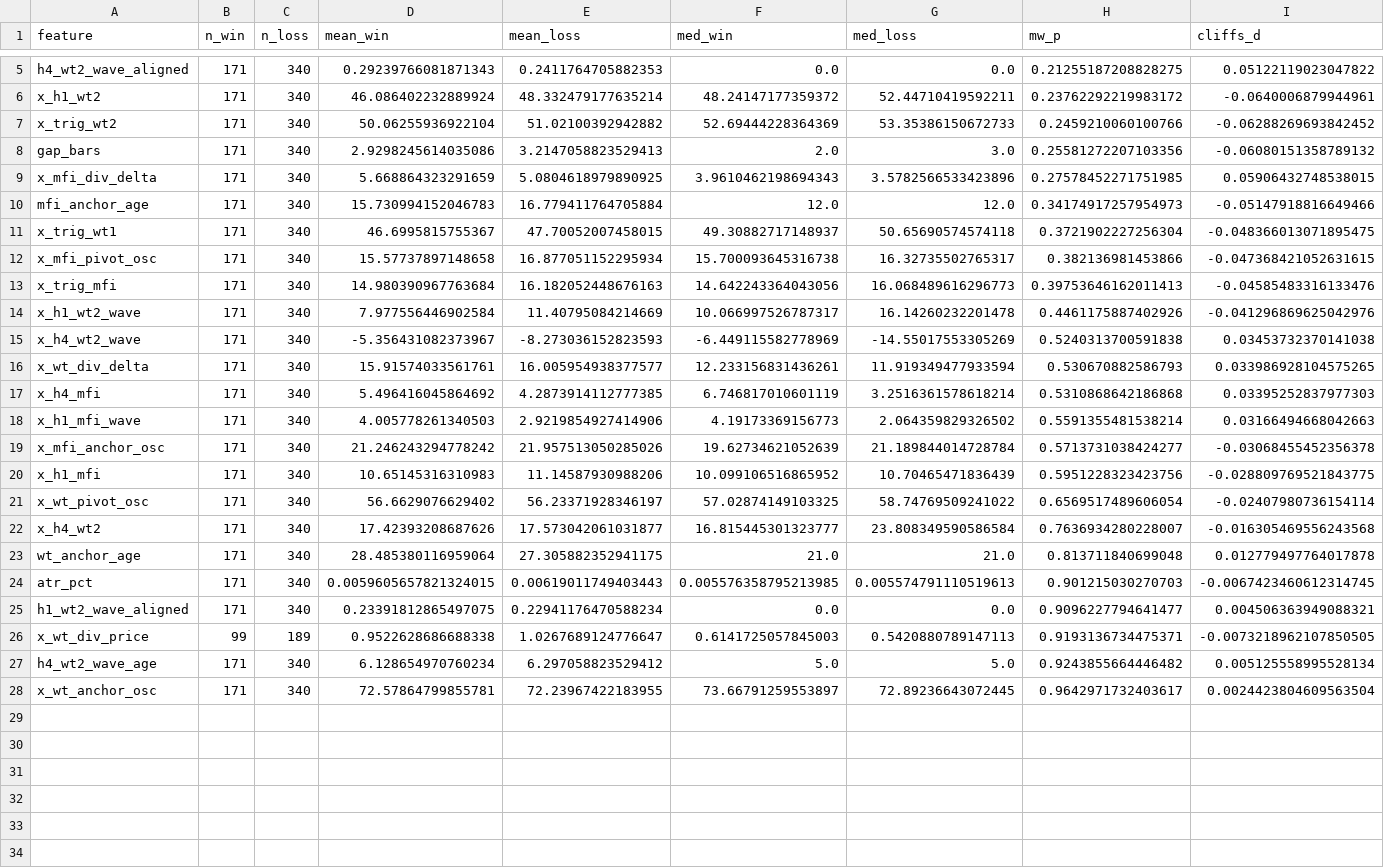
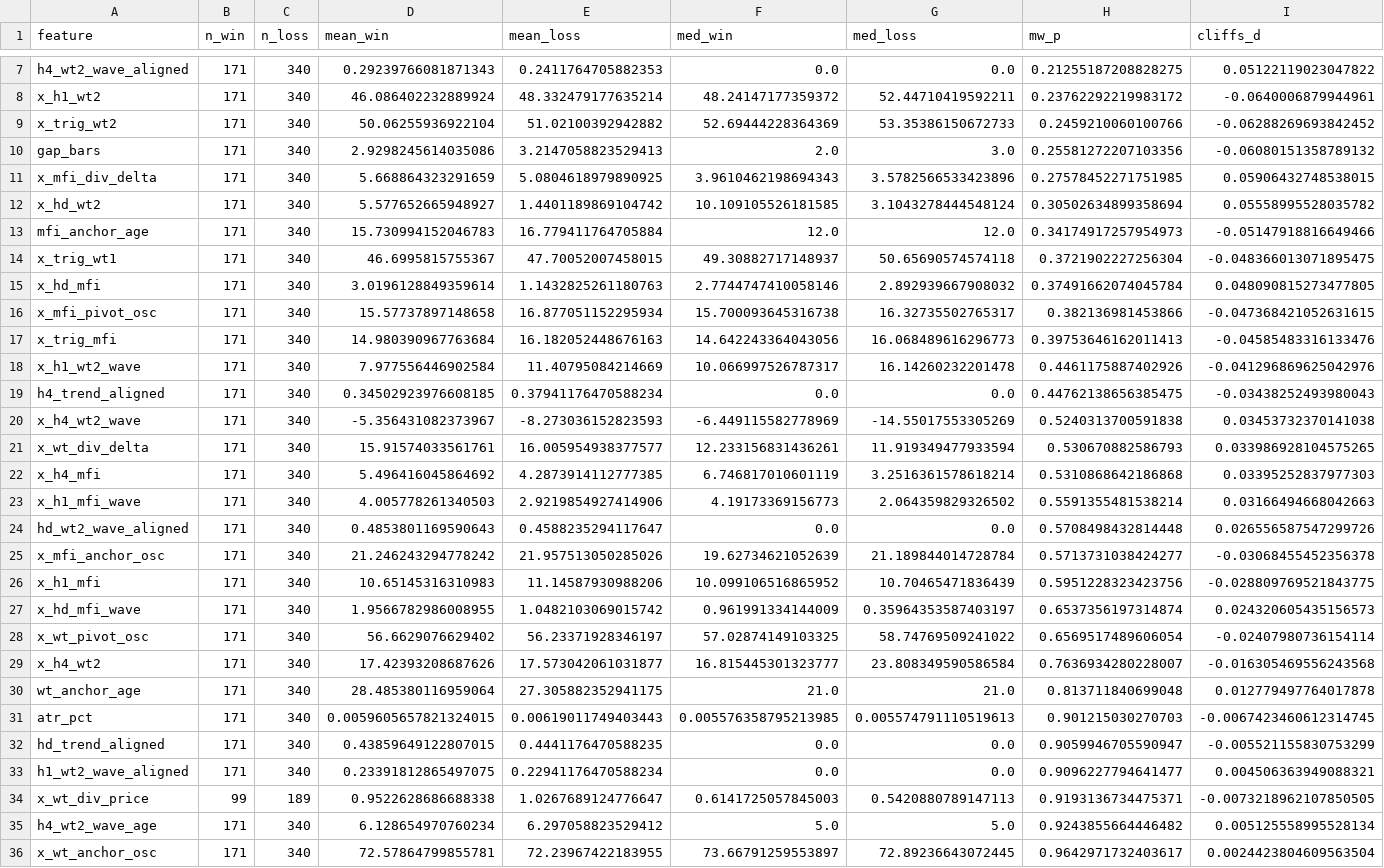
Before and after one commit to Lulushu12/tradingstudy, a CSV file: study/mcdiv/out/stats_B_rr2.csv, drawn as a sheet; only a part is shown, gaps mark what is left out; the diff covers the shown part only.

```diff
--- a/study/mcdiv/out/stats_B_rr2.csv
+++ b/study/mcdiv/out/stats_B_rr2.csv
@@ -9,4 +11,6 @@ gap_bars,171,340,2.9298245614035086,3.2147058823529413,2.0,3.0,0.255812722071033
 x_mfi_div_delta,171,340,5.668864323291659,5.0804618979890925,3.9610462198694343,3.5782566533423896,0.27578452271751985,0.05906432748538015
+x_hd_wt2,171,340,5.577652665948927,1.4401189869104742,10.109105526181585,3.1043278444548124,0.30502634899358694,0.05558995528035782
 mfi_anchor_age,171,340,15.730994152046783,16.779411764705884,12.0,12.0,0.34174917257954973,-0.05147918816649466
 x_trig_wt1,171,340,46.6995815755367,47.70052007458015,49.30882717148937,50.65690574574118,0.3721902227256304,-0.048366013071895475
+x_hd_mfi,171,340,3.0196128849359614,1.1432825261180763,2.7744747410058146,2.892939667908032,0.37491662074045784,0.048090815273477805
 x_mfi_pivot_osc,171,340,15.57737897148658,16.877051152295934,15.700093645316738,16.32735502765317,0.382136981453866,-0.047368421052631615
@@ -14,2 +18,3 @@ x_trig_mfi,171,340,14.980390967763684,16.182052448676163,14.642243364043056,16.0
 x_h1_wt2_wave,171,340,7.977556446902584,11.40795084214669,10.066997526787317,16.14260232201478,0.4461175887402926,-0.041296869625042976
+h4_trend_aligned,171,340,0.34502923976608185,0.37941176470588234,0.0,0.0,0.44762138656385475,-0.03438252493980043
 x_h4_wt2_wave,171,340,-5.356431082373967,-8.273036152823593,-6.449115582778969,-14.55017553305269,0.5240313700591838,0.03453732370141038
@@ -18,4 +23,6 @@ x_h4_mfi,171,340,5.496416045864692,4.2873914112777385,6.746817010601119,3.251636
 x_h1_mfi_wave,171,340,4.005778261340503,2.9219854927414906,4.19173369156773,2.064359829326502,0.5591355481538214,0.03166494668042663
+hd_wt2_wave_aligned,171,340,0.4853801169590643,0.4588235294117647,0.0,0.0,0.5708498432814448,0.026556587547299726
 x_mfi_anchor_osc,171,340,21.246243294778242,21.957513050285026,19.62734621052639,21.189844014728784,0.5713731038424277,-0.03068455452356378
 x_h1_mfi,171,340,10.65145316310983,11.14587930988206,10.099106516865952,10.70465471836439,0.5951228323423756,-0.028809769521843775
+x_hd_mfi_wave,171,340,1.9566782986008955,1.0482103069015742,0.961991334144009,0.35964353587403197,0.6537356197314874,0.024320605435156573
 x_wt_pivot_osc,171,340,56.6629076629402,56.23371928346197,57.02874149103325,58.74769509241022,0.6569517489606054,-0.02407980736154114
@@ -24,2 +31,3 @@ wt_anchor_age,171,340,28.485380116959064,27.305882352941175,21.0,21.0,0.81371184
 atr_pct,171,340,0.0059605657821324015,0.00619011749403443,0.005576358795213985,0.005574791110519613,0.901215030270703,-0.0067423460612314745
+hd_trend_aligned,171,340,0.43859649122807015,0.4441176470588235,0.0,0.0,0.9059946705590947,-0.005521155830753299
 h1_wt2_wave_aligned,171,340,0.23391812865497075,0.22941176470588234,0.0,0.0,0.9096227794641477,0.004506363949088321
```
Also changed, not shown: 2 added rows elsewhere in this file, study/mcdiv/out/stats_A_rr1.csv, study/mcdiv/out/stats_MFIdiv_rr1.csv, 11 other files.
